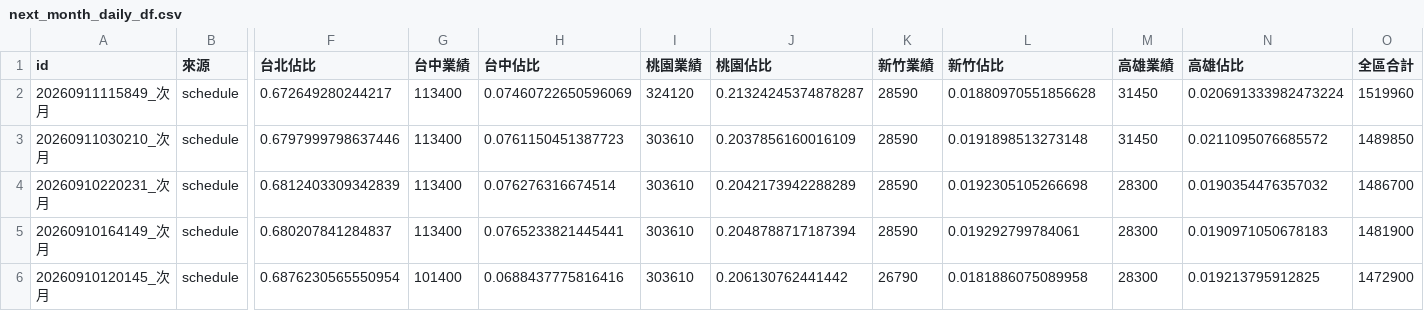
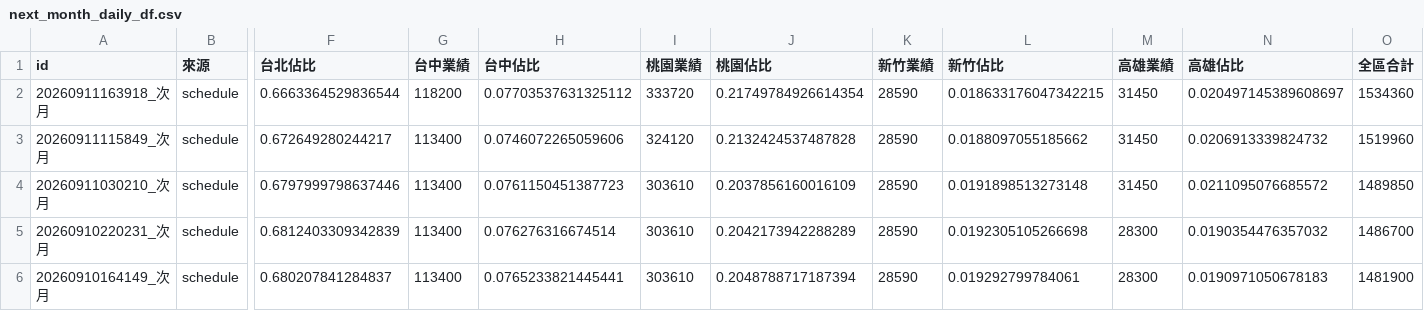
Before and after one commit to jenny-smart/tool-system, a CSV file: dashboard_data/latest/next_month_daily_df.csv, drawn as a sheet; only a part is shown, gaps mark what is left out; the shorter side is filled out with more unchanged rows; addresses are those after the commit; rows hold the shown columns only; the diff names each change by its address in the sheet, - before the commit and + after, or states it on an @@ line.

```diff
--- a/dashboard_data/latest/next_month_daily_df.csv
+++ b/dashboard_data/latest/next_month_daily_df.csv
+row 2: 20260911163918_次月 | schedule | 0.6663364529836544 | 118200 | 0.07703537631325112 | 333720 | 0.21749784926614354 | 28590 | 0.018633176047342215 | 31450 | 0.020497145389608697 | 1534360
-H3 (台中佔比): 0.07460722650596069
+H3 (台中佔比): 0.0746072265059606
-J3 (桃園佔比): 0.21324245374878287
+J3 (桃園佔比): 0.2132424537487828
-L3 (新竹佔比): 0.01880970551856628
+L3 (新竹佔比): 0.0188097055185662
-N3 (高雄佔比): 0.020691333982473224
+N3 (高雄佔比): 0.0206913339824732
```
Also changed, not shown: dashboard_data/latest/daily_df.csv, dashboard_data/latest/df1.csv, 6 other files.
